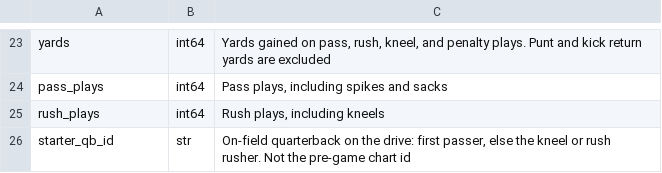
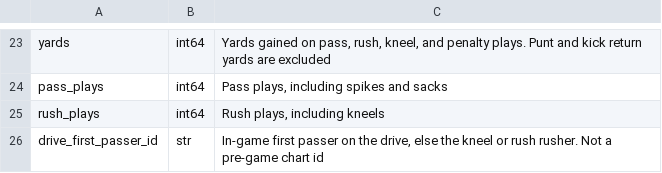
Before and after one commit to Harrisoneller/nfl-app, a CSV file: backend/research/nfl_drive_sim/outputs/drive_table_schema.csv, drawn as a sheet; only a part is shown, gaps mark what is left out.

```diff
--- a/backend/research/nfl_drive_sim/outputs/drive_table_schema.csv
+++ b/backend/research/nfl_drive_sim/outputs/drive_table_schema.csv
@@ -25,2 +25,2 @@ pass_plays,int64,"Pass plays, including spikes and sacks"
 rush_plays,int64,"Rush plays, including kneels"
-starter_qb_id,str,"On-field quarterback on the drive: first passer, else the kneel or rush rusher. Not the pre-game chart id"
+drive_first_passer_id,str,"In-game first passer on the drive, else the kneel or rush rusher. Not a pre-game chart id"
```
Also changed, not shown: 5 other files.
